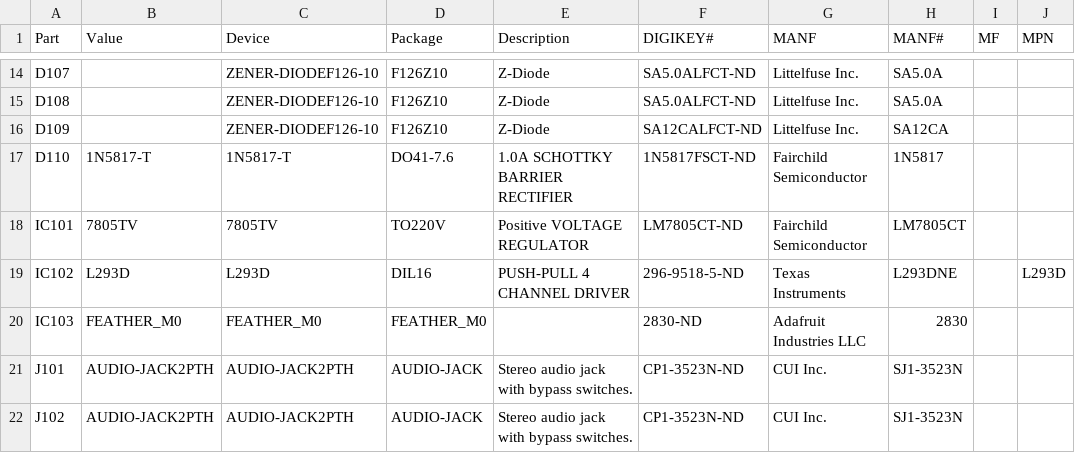
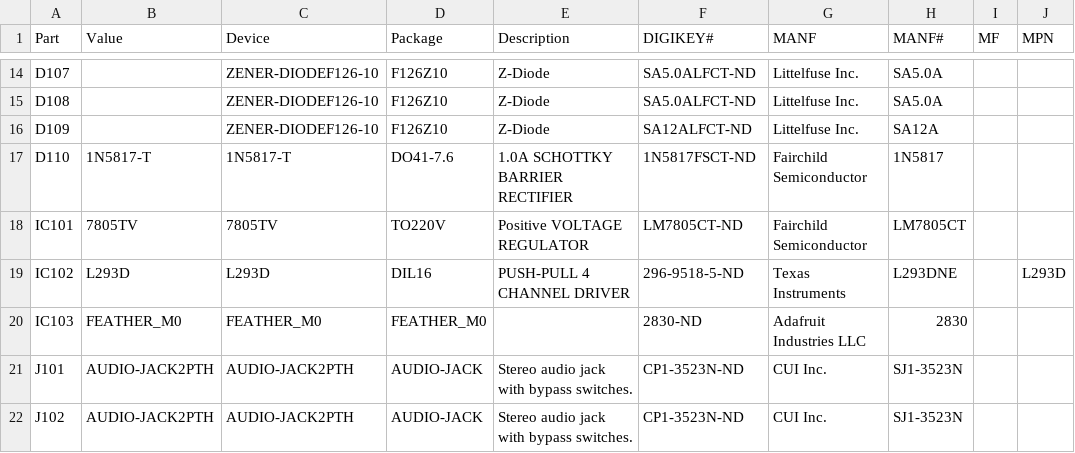
Before and after one commit to ingolia-lab/turbidostat-development, a CSV file: nephelometer/circuitry/band-motor-feather-bom.csv, drawn as a sheet; only a part is shown, gaps mark what is left out; the diff names each change by its address in the sheet, - before the commit and + after, or states it on an @@ line.

```diff
--- a/nephelometer/circuitry/band-motor-feather-bom.csv
+++ b/nephelometer/circuitry/band-motor-feather-bom.csv
-F16 (DIGIKEY#): SA12CALFCT-ND
+F16 (DIGIKEY#): SA12ALFCT-ND
-H16 (MANF#): SA12CA
+H16 (MANF#): SA12A
```
Also changed, not shown: 6 other files.
